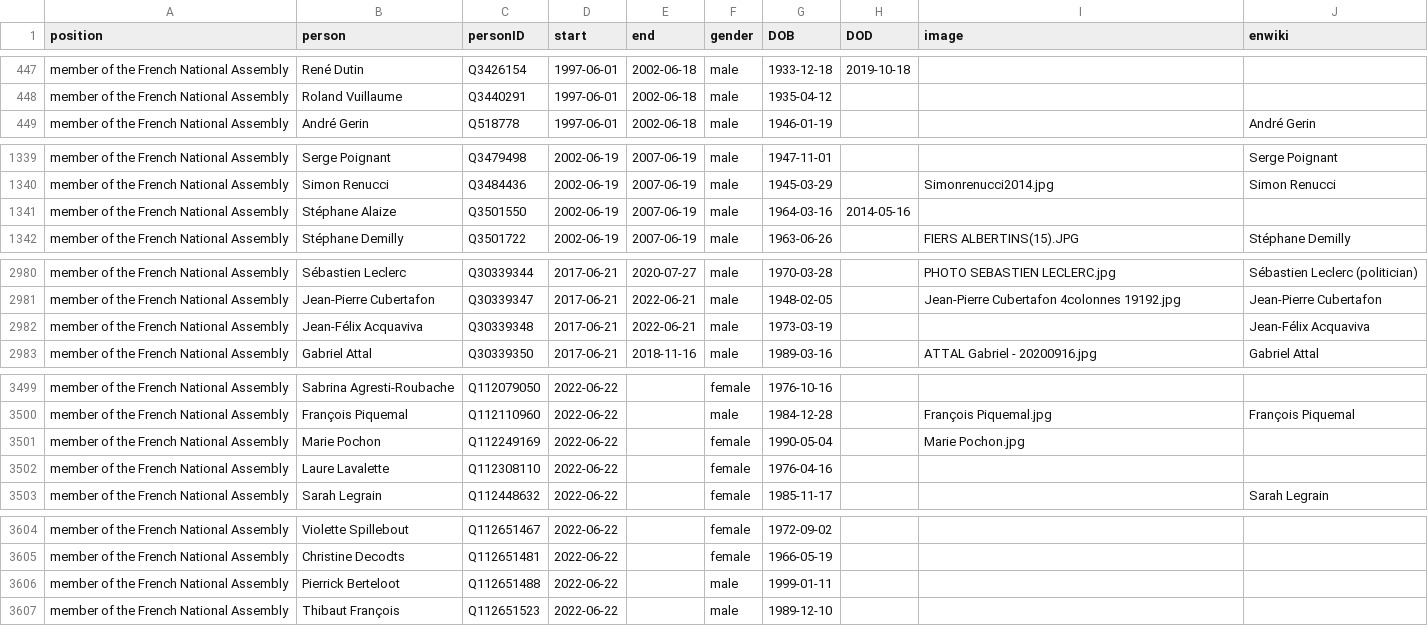
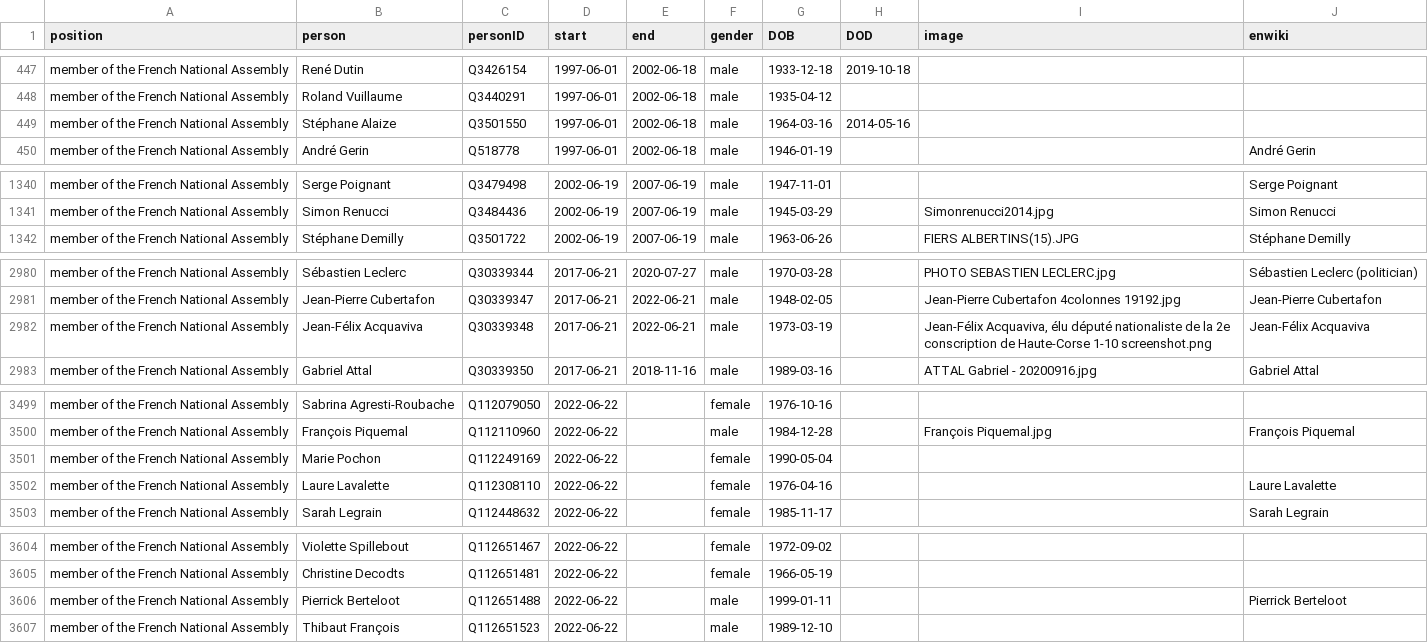
Before and after one commit to every-politician-scrapers/france-cabinet, a CSV file: html/legislators.csv, drawn as a sheet; only a part is shown, gaps mark what is left out; the diff covers the shown part only.

```diff
--- a/html/legislators.csv
+++ b/html/legislators.csv
@@ -448,2 +448,3 @@ member of the French National Assembly,René Dutin,Q3426154,1997-06-01,2002-06-1
 member of the French National Assembly,Roland Vuillaume,Q3440291,1997-06-01,2002-06-18,male,1935-04-12,,,
+member of the French National Assembly,Stéphane Alaize,Q3501550,1997-06-01,2002-06-18,male,1964-03-16,2014-05-16,,
 member of the French National Assembly,André Gerin,Q518778,1997-06-01,2002-06-18,male,1946-01-19,,,André Gerin
@@ -1340,3 +1341,2 @@ member of the French National Assembly,Serge Poignant,Q3479498,2002-06-19,2007-0
 member of the French National Assembly,Simon Renucci,Q3484436,2002-06-19,2007-06-19,male,1945-03-29,,Simonrenucci2014.jpg,Simon Renucci
-member of the French National Assembly,Stéphane Alaize,Q3501550,2002-06-19,2007-06-19,male,1964-03-16,2014-05-16,,
 member of the French National Assembly,Stéphane Demilly,Q3501722,2002-06-19,2007-06-19,male,1963-06-26,,FIERS ALBERTINS(15).JPG,Stéphane Demilly
@@ -2981,3 +2981,3 @@ member of the French National Assembly,Sébastien Leclerc,Q30339344,2017-06-21,2
 member of the French National Assembly,Jean-Pierre Cubertafon,Q30339347,2017-06-21,2022-06-21,male,1948-02-05,,Jean-Pierre Cubertafon 4colonnes 19192.jpg,Jean-Pierre Cubertafon
-member of the French National Assembly,Jean-Félix Acquaviva,Q30339348,2017-06-21,2022-06-21,male,1973-03-19,,,Jean-Félix Acquaviva
+member of the French National Assembly,Jean-Félix Acquaviva,Q30339348,2017-06-21,2022-06-21,male,1973-03-19,,"Jean-Félix Acquaviva, élu député nationaliste de la 2e conscription de Haute-Corse 1-10 screenshot.png",Jean-Félix Acquaviva
 member of the French National Assembly,Gabriel Attal,Q30339350,2017-06-21,2018-11-16,male,1989-03-16,,ATTAL Gabriel - 20200916.jpg,Gabriel Attal
@@ -3500,4 +3500,4 @@ member of the French National Assembly,Sabrina Agresti-Roubache,Q112079050,2022-
 member of the French National Assembly,François Piquemal,Q112110960,2022-06-22,,male,1984-12-28,,François Piquemal.jpg,François Piquemal
-member of the French National Assembly,Marie Pochon,Q112249169,2022-06-22,,female,1990-05-04,,Marie Pochon.jpg,
-member of the French National Assembly,Laure Lavalette,Q112308110,2022-06-22,,female,1976-04-16,,,
+member of the French National Assembly,Marie Pochon,Q112249169,2022-06-22,,female,1990-05-04,,,
+member of the French National Assembly,Laure Lavalette,Q112308110,2022-06-22,,female,1976-04-16,,,Laure Lavalette
 member of the French National Assembly,Sarah Legrain,Q112448632,2022-06-22,,female,1985-11-17,,,Sarah Legrain
@@ -3605,3 +3605,3 @@ member of the French National Assembly,Violette Spillebout,Q112651467,2022-06-22
 member of the French National Assembly,Christine Decodts,Q112651481,2022-06-22,,female,1966-05-19,,,
-member of the French National Assembly,Pierrick Berteloot,Q112651488,2022-06-22,,male,1999-01-11,,,
+member of the French National Assembly,Pierrick Berteloot,Q112651488,2022-06-22,,male,1999-01-11,,,Pierrick Berteloot
 member of the French National Assembly,Thibaut François,Q112651523,2022-06-22,,male,1989-12-10,,,
```
Also changed, not shown: 5 edited cells elsewhere in this file, html/current.csv, html/family.csv, 2 other files.
